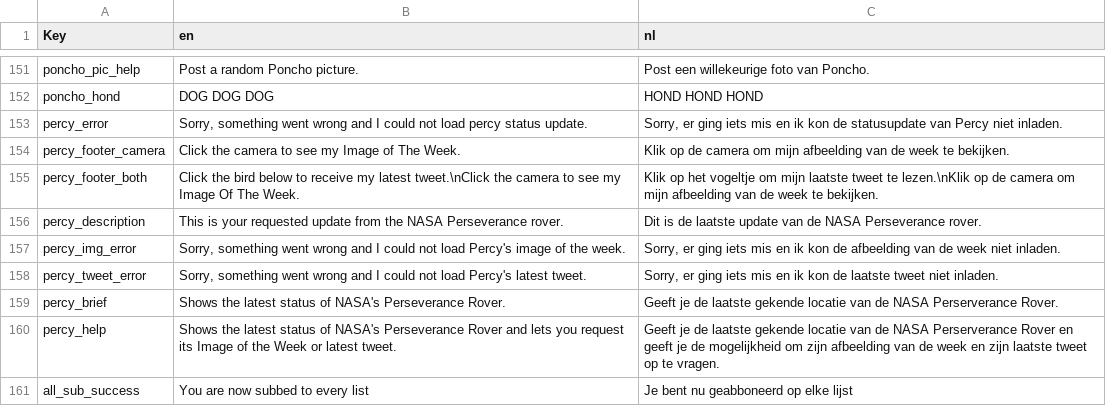
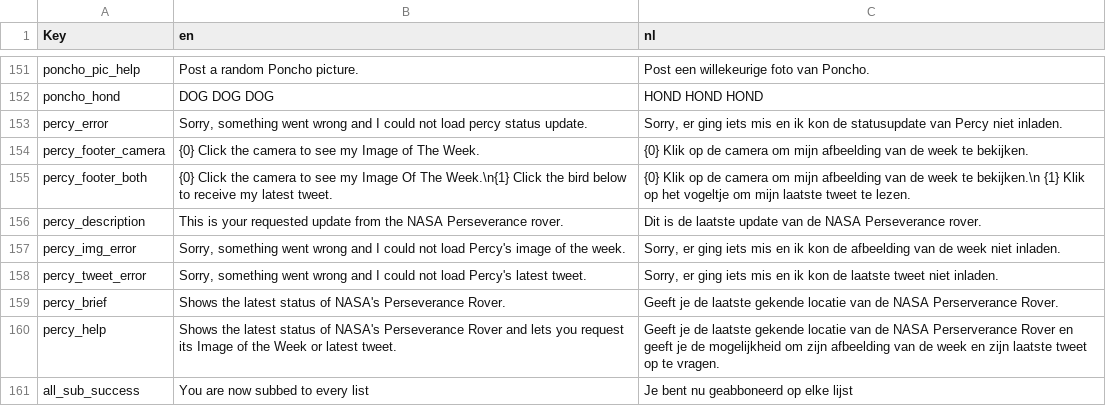
Before and after one commit to nerdland-unofficial-fans/nerdlandbot, a CSV file: nerdlandbot/translations/Translations.csv, drawn as a sheet; only a part is shown, gaps mark what is left out.

```diff
--- a/nerdlandbot/translations/Translations.csv
+++ b/nerdlandbot/translations/Translations.csv
@@ -153,4 +153,4 @@
 "percy_error","Sorry, something went wrong and I could not load percy status update.","Sorry, er ging iets mis en ik kon de statusupdate van Percy niet inladen."
-"percy_footer_camera","Click the camera to see my Image of The Week.","Klik op de camera om mijn afbeelding van de week te bekijken."
-"percy_footer_both","Click the bird below to receive my latest tweet.\nClick the camera to see my Image Of The Week.","Klik op het vogeltje om mijn laatste tweet te lezen.\nKlik op de camera om mijn afbeelding van de week te bekijken."
+"percy_footer_camera","{0} Click the camera to see my Image of The Week.","{0} Klik op de camera om mijn afbeelding van de week te bekijken."
+"percy_footer_both","{0} Click the camera to see my Image Of The Week.\n{1} Click the bird below to receive my latest tweet.","{0} Klik op de camera om mijn afbeelding van de week te bekijken.\n {1} Klik op het vogeltje om mijn laatste tweet te lezen."
 "percy_description","This is your requested update from the NASA Perseverance rover.","Dit is de laatste update van de NASA Perseverance rover."
```
Also changed, not shown: 1 other file.
